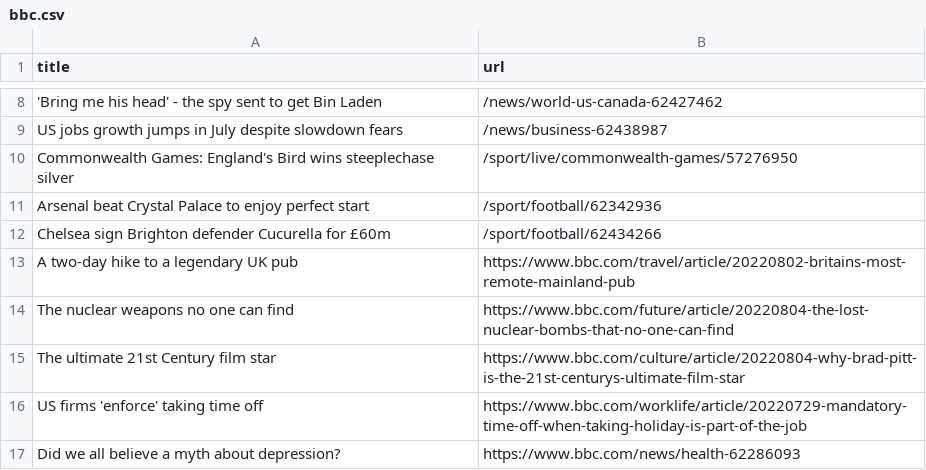
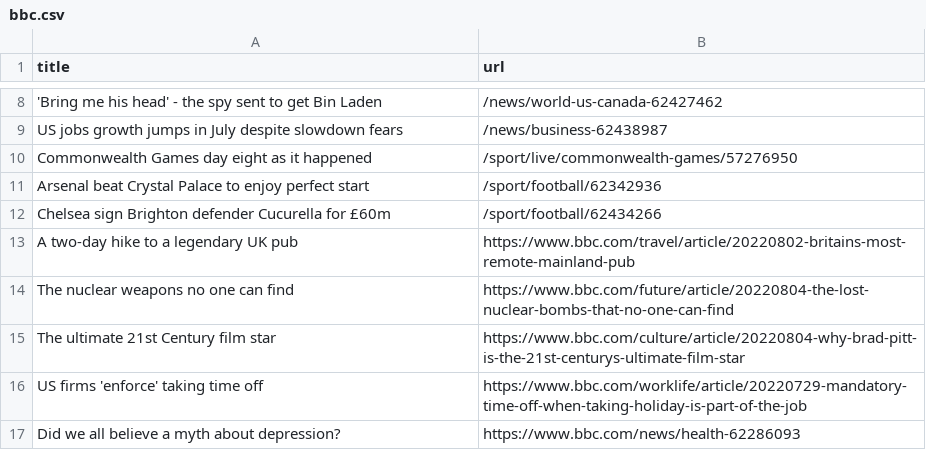
Before and after one commit to stanleydai/automatic-scraper, a CSV file: bbc.csv, drawn as a sheet; only a part is shown, gaps mark what is left out; the diff names each change by its address in the sheet, - before the commit and + after, or states it on an @@ line.

```diff
--- a/bbc.csv
+++ b/bbc.csv
-A10 (title): Commonwealth Games: England's Bird wins steeplechase silver
+A10 (title): Commonwealth Games day eight as it happened
```
